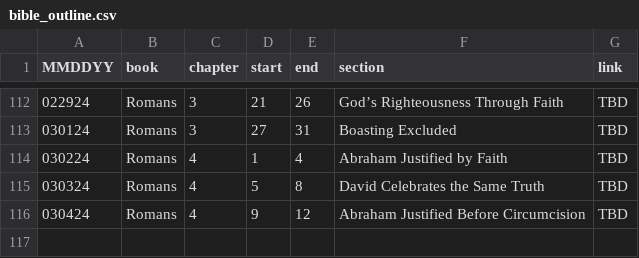
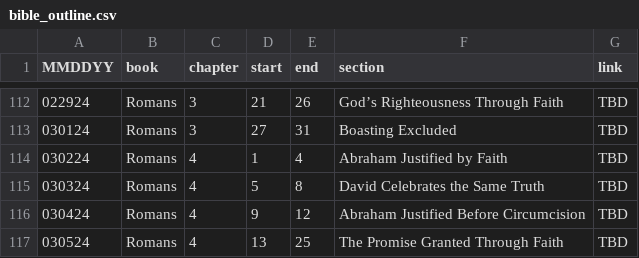
Before and after one commit to marko-polo-cheno/scribblingScribe, a CSV file: bible_outline.csv, drawn as a sheet; only a part is shown, gaps mark what is left out.

Commit message:
Update bible_outline.csv

```diff
--- a/bible_outline.csv
+++ b/bible_outline.csv
@@ -116 +116,2 @@ MMDDYY,book,chapter,start,end,section,link
 030424,Romans,4,9,12,Abraham Justified Before Circumcision,TBD
+030524,Romans,4,13,25,The Promise Granted Through Faith,TBD
```
